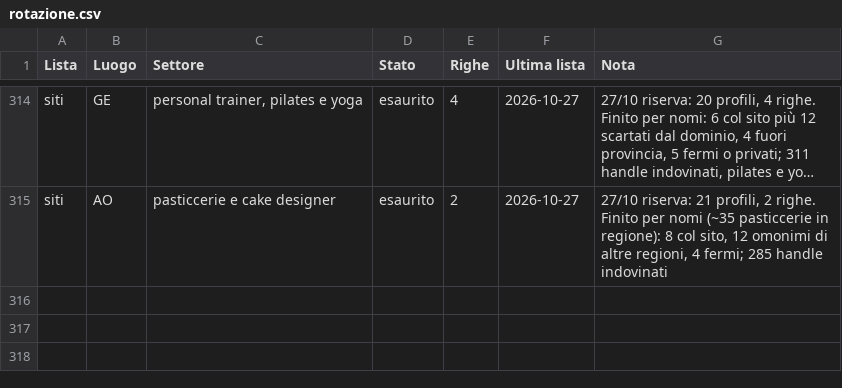
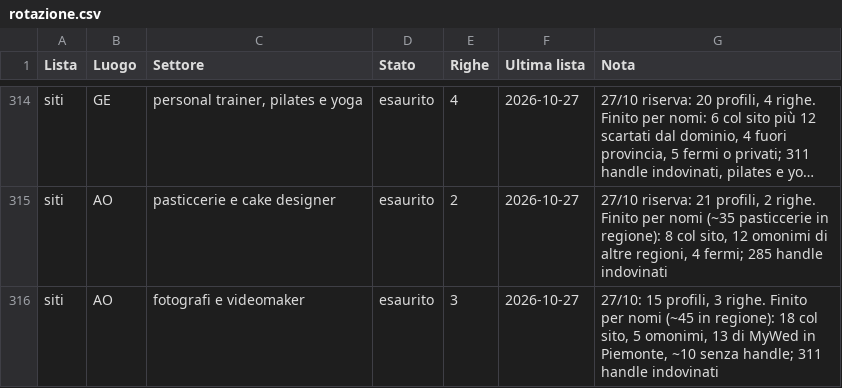
Before and after one commit to Nixo999/denki-brain, a CSV file: 02-Sales/liste/rotazione.csv, drawn as a sheet; only a part is shown, gaps mark what is left out; long unchanged cells end in …; the diff names each change by its address in the sheet, - before the commit and + after, or states it on an @@ line.

Commit message:
Chiusura automatica: 2 file in 02-Sales
Committato dall'hook di fine sessione, non da una persona: il perche' di
ogni modifica sta nei commit scritti durante la sessione. Se questo commit e'
l'unico, quel lavoro e' rimasto senza spiegazione.

```diff
--- a/02-Sales/liste/rotazione.csv
+++ b/02-Sales/liste/rotazione.csv
+row 316: siti | AO | fotografi e videomaker | esaurito | 3 | 2026-10-27 | 27/10: 15 profili, 3 righe. Finito per nomi (~45 in regione): 18 col sito, 5 omonimi, 13 di MyWed in Piemonte, ~10 senza handle; 311 handle indovinati
```
Also changed, not shown: 1 other file.
